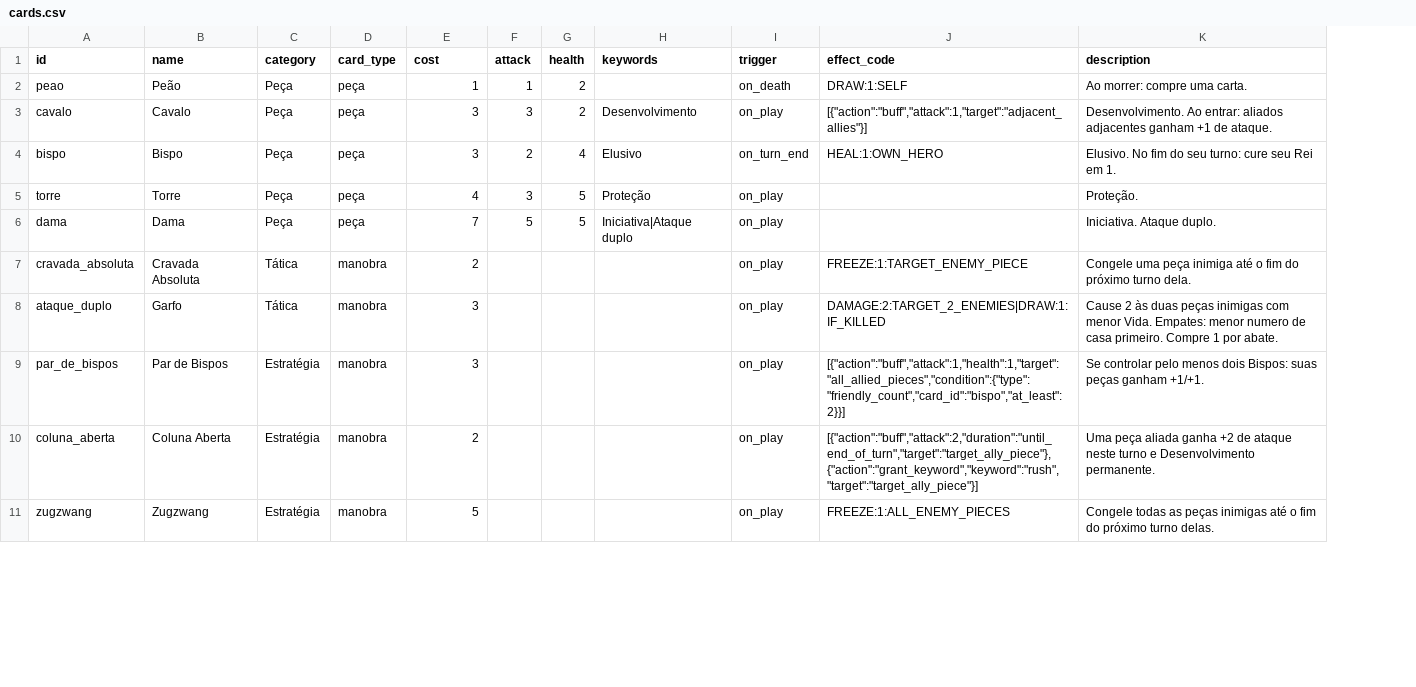
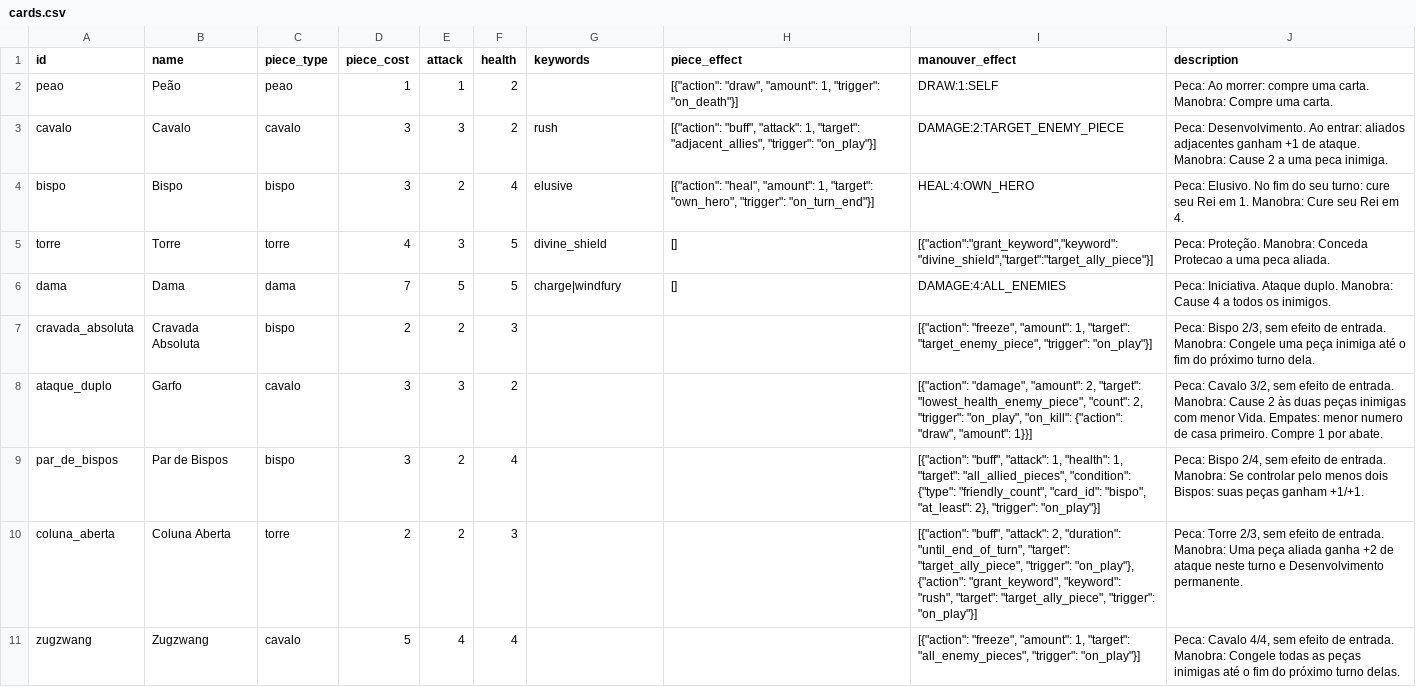
Before and after one commit to egrohs/chess-stone, a CSV file: data/cards.csv, drawn as a sheet; only a part is shown; removed rows and columns are numbered as before the commit, all else as after; the diff covers the shown part only; the diff names each change by its address in the sheet, - before the commit and + after, or states it on an @@ line.

Commit message:
dual cards mechanic

```diff
--- a/data/cards.csv
+++ b/data/cards.csv
-column C (category), rows 2-11: Peça | Peça | Peça | Peça | Peça | Tática | Tática | Estratégia | Estratégia | Estratégia
-column D (card_type), rows 2-11: peça | peça | peça | peça | peça | manobra | manobra | manobra | manobra | manobra
+column C (piece_type), rows 2-11: peao | cavalo | bispo | torre | dama | bispo | cavalo | bispo | torre | cavalo
-column I (trigger), rows 2-11: on_death | on_play | on_turn_end | on_play | on_play | on_play | on_play | on_play | on_play | on_play
-column J (effect_code), rows 2-11: DRAW:1:SELF | [{"action":"buff","attack":1,"target":"adjacent_allies"}] | HEAL:1:OWN_HERO |  |  | FREEZE:1:TARGET_ENEMY_PIECE | DAMAGE:2:TARGET_2_ENEMIES|DRAW:1:IF_KILLED | [{"action":"buff","attack":1,"health":1,"target":"all_allied_pieces","condition":{"type":"friendly_count","card_id":"bispo","at_least":2}}] | [{"action":"buff","attack":2,"duration":"until_end_of_turn","target":"target_ally_piece"},{"action":"grant_keyword","keyword":"rush","target":"target_ally_piece"}] | FREEZE:1:ALL_ENEMY_PIECES
+column H (piece_effect), rows 2-6: [{"action": "draw", "amount": 1, "trigger": "on_death"}] | [{"action": "buff", "attack": 1, "target": "adjacent_allies", "trigger": "on_play"}] | [{"action": "heal", "amount": 1, "target": "own_hero", "trigger": "on_turn_end"}] | [] | []
+column I (manouver_effect), rows 2-11: DRAW:1:SELF | DAMAGE:2:TARGET_ENEMY_PIECE | HEAL:4:OWN_HERO | [{"action":"grant_keyword","keyword":"divine_shield","target":"target_ally_piece"}] | DAMAGE:4:ALL_ENEMIES | [{"action": "freeze", "amount": 1, "target": "target_enemy_piece", "trigger": "on_play"}] | [{"action": "damage", "amount": 2, "target": "lowest_health_enemy_piece", "count": 2, "trigger": "on_play", "on_kill": {"action": "draw", "amount": 1}}] | [{"action": "buff", "attack": 1, "health": 1, "target": "all_allied_pieces", "condition": {"type": "friendly_count", "card_id": "bispo", "at_least": 2}, "trigger": "on_play"}] | [{"action": "buff", "attack": 2, "duration": "until_end_of_turn", "target": "target_ally_piece", "trigger": "on_play"}, {"action": "grant_keyword", "keyword": "rush", "target": "target_ally_piece", "trigger": "on_play"}] | [{"action": "freeze", "amount": 1, "target": "all_enemy_pieces", "trigger": "on_play"}]
-D1: cost
+D1: piece_cost
-J2 (description): Ao morrer: compre uma carta.
+J2 (description): Peca: Ao morrer: compre uma carta. Manobra: Compre uma carta.
-G3 (keywords): Desenvolvimento
+G3 (keywords): rush
-J3 (description): Desenvolvimento. Ao entrar: aliados adjacentes ganham +1 de ataque.
+J3 (description): Peca: Desenvolvimento. Ao entrar: aliados adjacentes ganham +1 de ataque. Manobra: Cause 2 a uma peca inimiga.
-G4 (keywords): Elusivo
+G4 (keywords): elusive
-J4 (description): Elusivo. No fim do seu turno: cure seu Rei em 1.
+J4 (description): Peca: Elusivo. No fim do seu turno: cure seu Rei em 1. Manobra: Cure seu Rei em 4.
-G5 (keywords): Proteção
+G5 (keywords): divine_shield
-J5 (description): Proteção.
+J5 (description): Peca: Proteção. Manobra: Conceda Protecao a uma peca aliada.
-G6 (keywords): Iniciativa|Ataque duplo
+G6 (keywords): charge|windfury
-J6 (description): Iniciativa. Ataque duplo.
+J6 (description): Peca: Iniciativa. Ataque duplo. Manobra: Cause 4 a todos os inimigos.
-E7 (attack): (empty)
+E7 (attack): 2
-F7 (health): (empty)
+F7 (health): 3
-J7 (description): Congele uma…
+J7 (description): Peca: Bispo 2/3, sem efeito de entrada. Manobra: Congele uma…
-E8 (attack): (empty)
+E8 (attack): 3
-F8 (health): (empty)
+F8 (health): 2
-J8 (description): Cause 2…
+J8 (description): Peca: Cavalo 3/2, sem efeito de entrada. Manobra: Cause 2…
-E9:E10 (attack): (empty)
+E9:E10 (attack): 2
-F9 (health): (empty)
+F9 (health): 4
-J9 (description): Se controlar…
+J9 (description): Peca: Bispo 2/4, sem efeito de entrada. Manobra: Se controlar…
-F10 (health): (empty)
+F10 (health): 3
-J10 (description): Uma peça…
+J10 (description): Peca: Torre 2/3, sem efeito de entrada. Manobra: Uma peça…
-E11 (attack): (empty)
+E11 (attack): 4
-F11 (health): (empty)
+F11 (health): 4
-J11 (description): Congele todas…
+J11 (description): Peca: Cavalo 4/4, sem efeito de entrada. Manobra: Congele todas…
```
Also changed, not shown: 25 edited cells elsewhere in this file, 18 other files.
